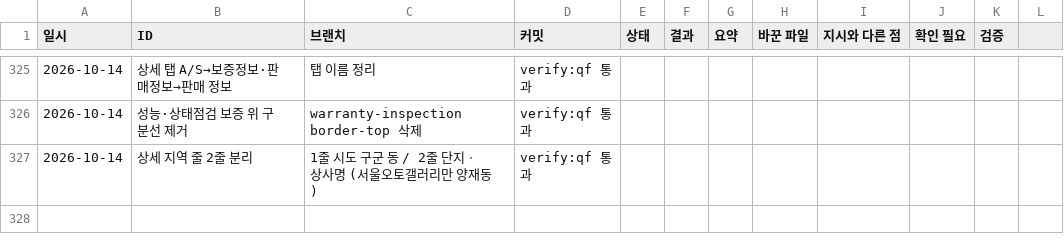
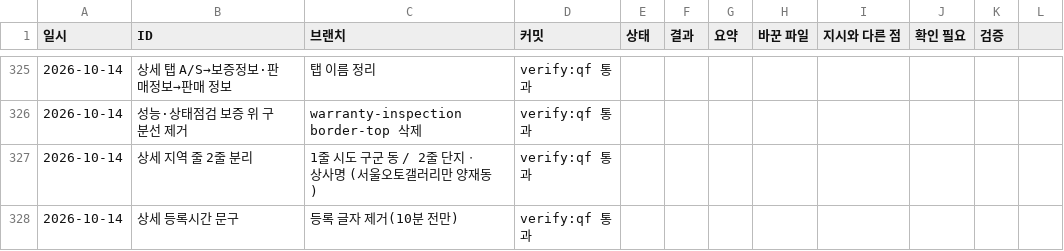
Before and after one commit to bobaekimboae/bobaedream, a CSV file: reports/work-log.csv, drawn as a sheet; only a part is shown, gaps mark what is left out; the diff names each change by its address in the sheet, - before the commit and + after, or states it on an @@ line.

```diff
--- a/reports/work-log.csv
+++ b/reports/work-log.csv
+row 328: 2026-10-14 | 상세 등록시간 문구 | 등록 글자 제거(10분 전만) | verify:qf 통과
```
Also changed, not shown: 2 other files.
